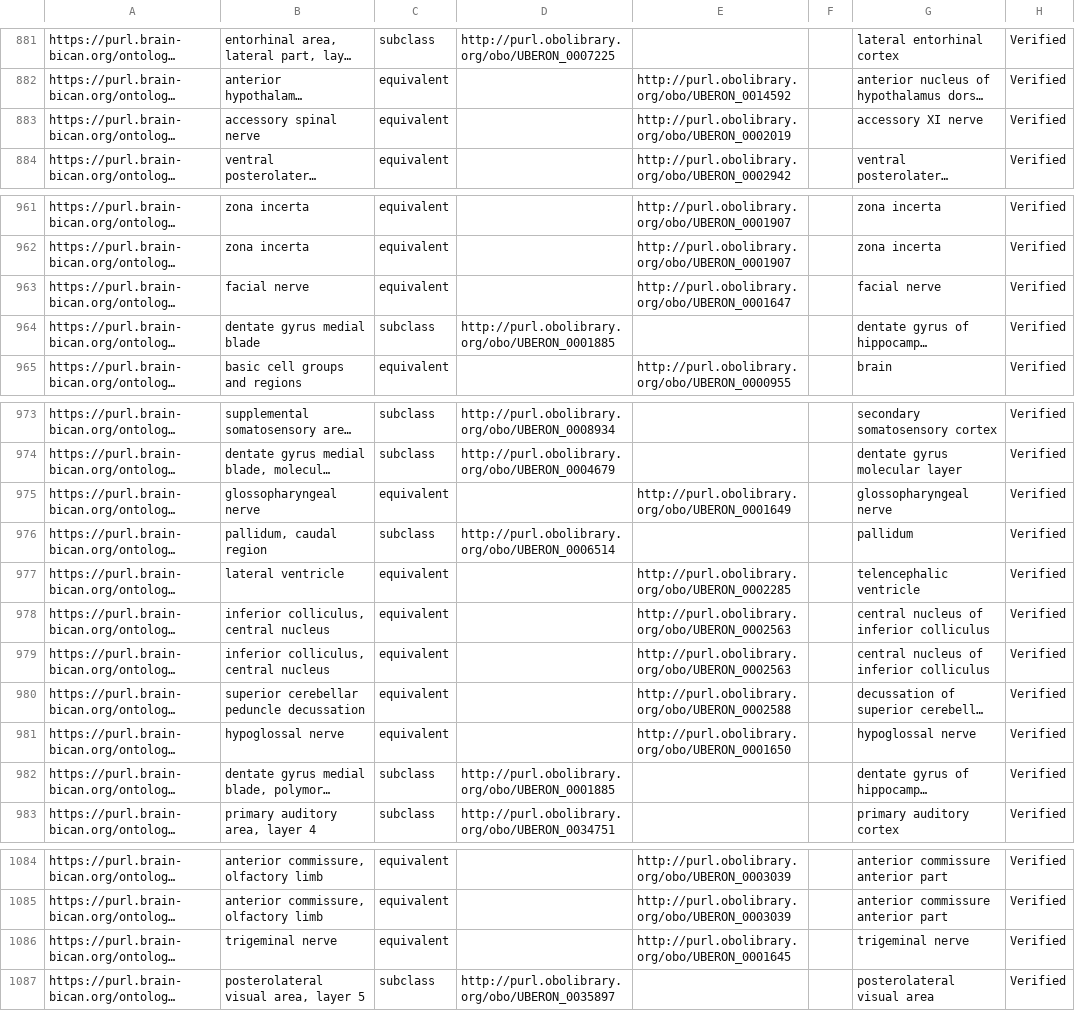
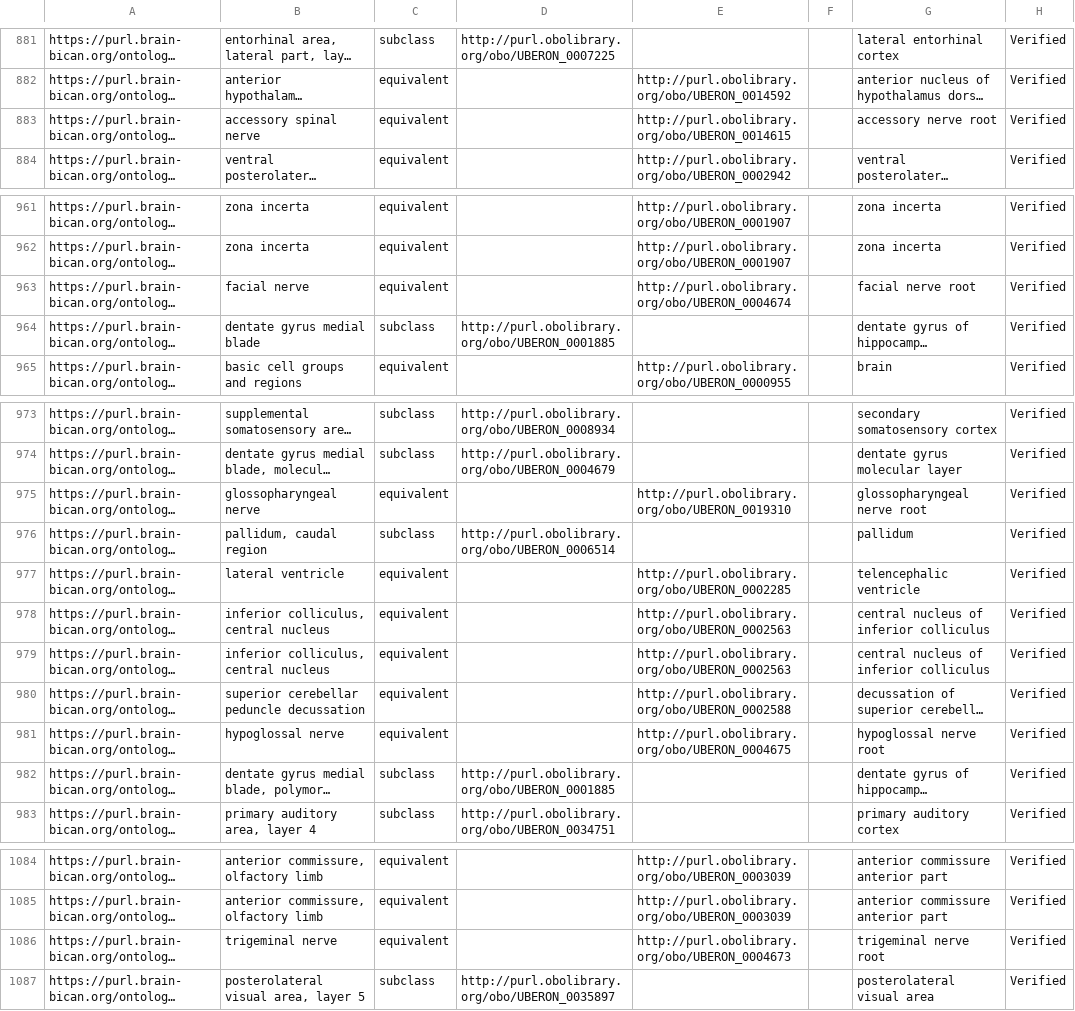
Before and after one commit to brain-bican/mouse_brain_atlas_ontology, a TSV file: src/templates/mba_CCF_to_UBERON.tsv, drawn as a sheet; only a part is shown, gaps mark what is left out; long unchanged cells end in …; the diff covers the shown part only; the diff names each change by its address in the sheet, - before the commit and + after, or states it on an @@ line.

```diff
--- a/src/templates/mba_CCF_to_UBERON.tsv
+++ b/src/templates/mba_CCF_to_UBERON.tsv
-E883: http://purl.obolibrary.org/obo/UBERON_0002019
+E883: http://purl.obolibrary.org/obo/UBERON_0014615
-G883: accessory XI nerve
+G883: accessory nerve root
-E963: http://purl.obolibrary.org/obo/UBERON_0001647
+E963: http://purl.obolibrary.org/obo/UBERON_0004674
-G963: facial nerve
+G963: facial nerve root
-E975: http://purl.obolibrary.org/obo/UBERON_0001649
+E975: http://purl.obolibrary.org/obo/UBERON_0019310
-G975: glossopharyngeal nerve
+G975: glossopharyngeal nerve root
-E981: http://purl.obolibrary.org/obo/UBERON_0001650
+E981: http://purl.obolibrary.org/obo/UBERON_0004675
-G981: hypoglossal nerve
+G981: hypoglossal nerve root
-E1086: http://purl.obolibrary.org/obo/UBERON_0001645
+E1086: http://purl.obolibrary.org/obo/UBERON_0004673
-G1086: trigeminal nerve
+G1086: trigeminal nerve root
```
Also changed, not shown: 3 edited cells elsewhere in this file, src/templates/linkouts.tsv, src/templates/mba_CCF_to_UBERON_source.tsv, 13 other files.
